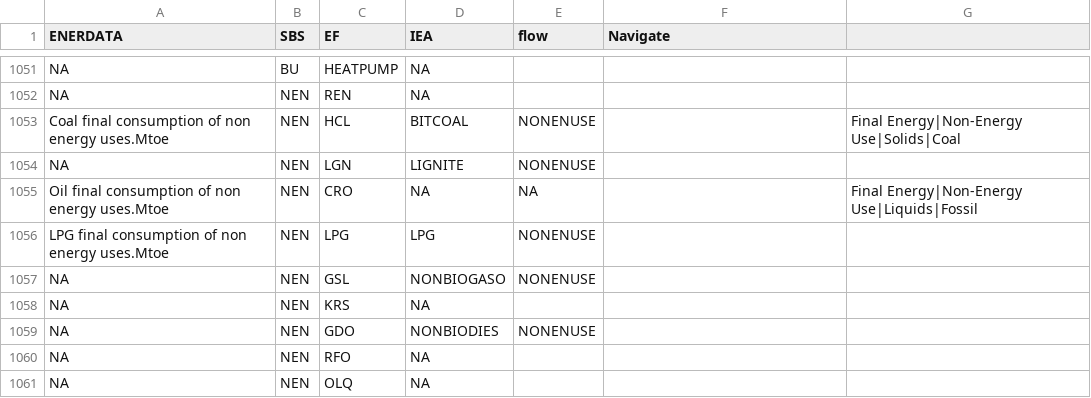
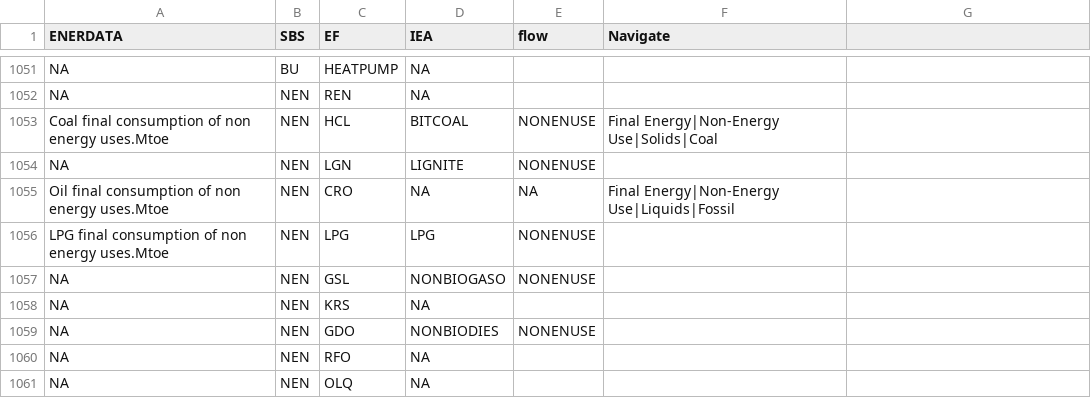
Before and after one commit to e3modelling/mrprom, a CSV file: inst/extdata/sectoral/prom-navigate-fucon-mapping.csv, drawn as a sheet; only a part is shown, gaps mark what is left out; the diff names each change by its address in the sheet, - before the commit and + after, or states it on an @@ line.

Commit message:
fix navigate mapping

```diff
--- a/inst/extdata/sectoral/prom-navigate-fucon-mapping.csv
+++ b/inst/extdata/sectoral/prom-navigate-fucon-mapping.csv
-F1053 (Navigate): (empty)
+F1053 (Navigate): Final Energy|Non-Energy Use|Solids|Coal
-G1053: Final Energy|Non-Energy Use|Solids|Coal
+G1053: (empty)
-F1055 (Navigate): (empty)
+F1055 (Navigate): Final Energy|Non-Energy Use|Liquids|Fossil
-G1055: Final Energy|Non-Energy Use|Liquids|Fossil
+G1055: (empty)
```
Also changed, not shown: 1 other file.
